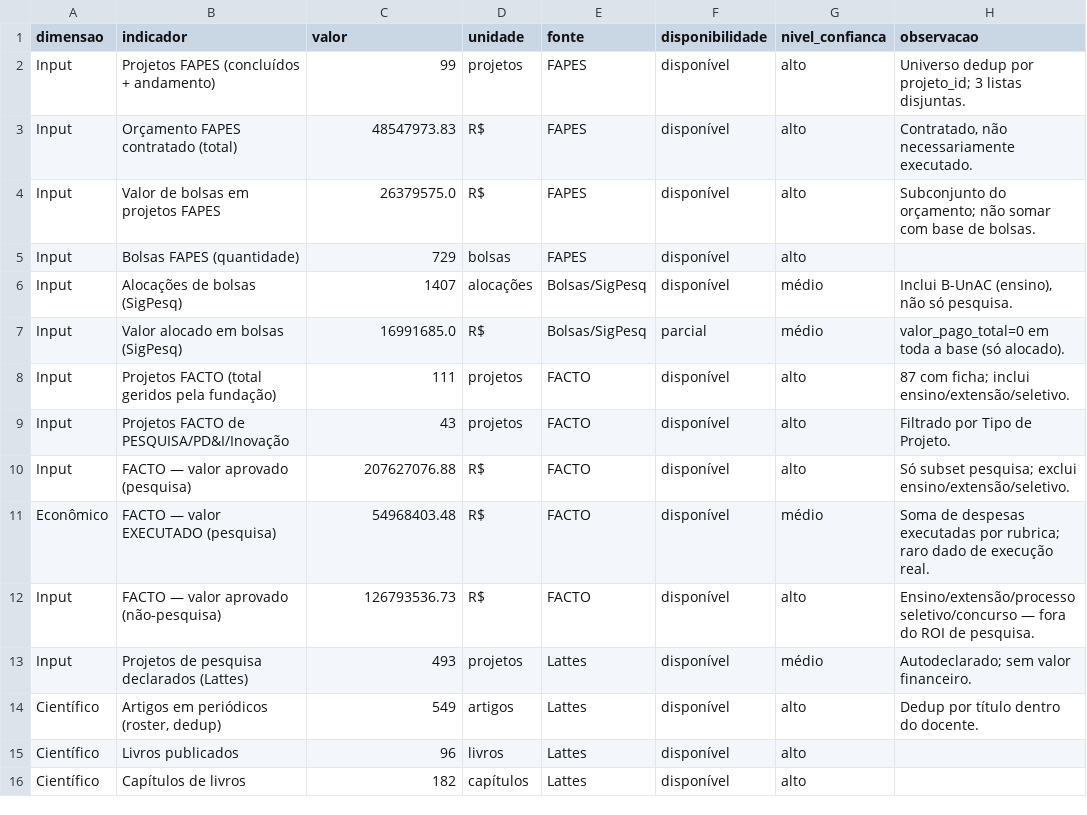
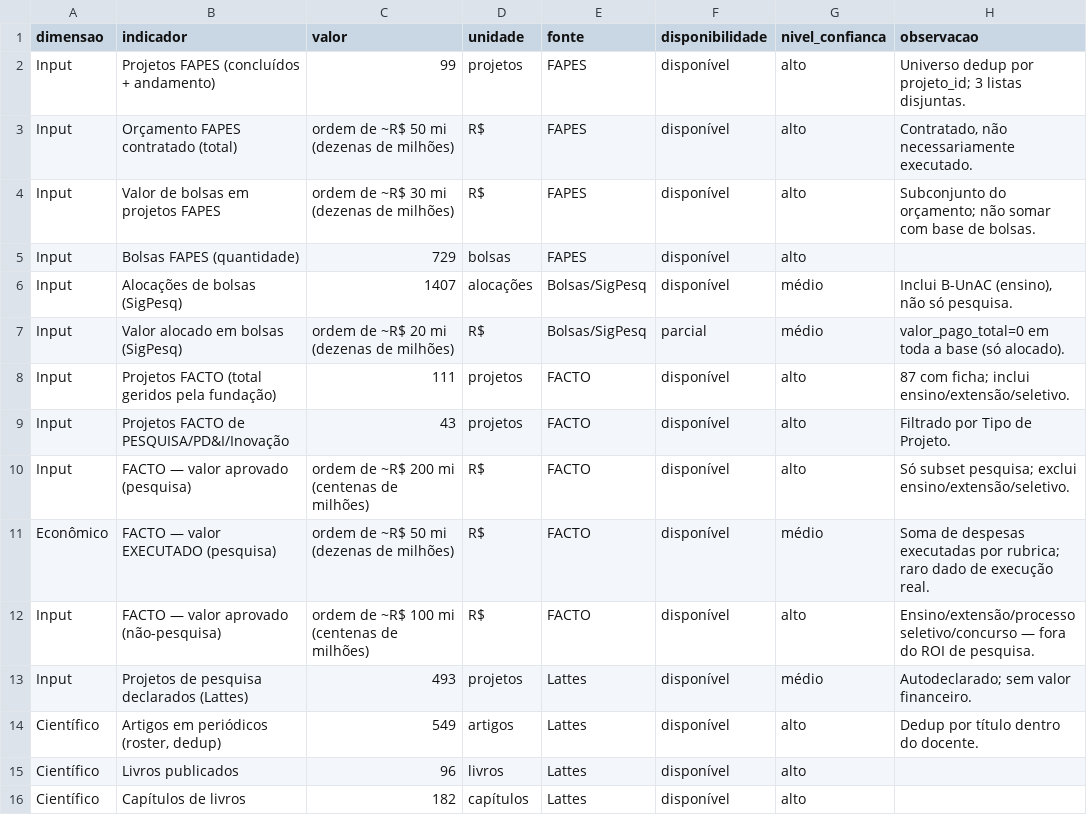
Before and after one commit to ifesserra-lab/horizon_etl, a CSV file: output/metricas_roi_pesquisa.csv, drawn as a sheet; only a part is shown.

```diff
--- a/output/metricas_roi_pesquisa.csv
+++ b/output/metricas_roi_pesquisa.csv
@@ -2,12 +2,12 @@ dimensao,indicador,valor,unidade,fonte,disponibilidade,nivel_confianca,observaca
 Input,Projetos FAPES (concluídos + andamento),99,projetos,FAPES,disponível,alto,Universo dedup por projeto_id; 3 listas disjuntas.
-Input,Orçamento FAPES contratado (total),48547973.83,R$,FAPES,disponível,alto,"Contratado, não necessariamente executado."
-Input,Valor de bolsas em projetos FAPES,26379575.0,R$,FAPES,disponível,alto,Subconjunto do orçamento; não somar com base de bolsas.
+Input,Orçamento FAPES contratado (total),ordem de ~R$ 50 mi (dezenas de milhões),R$,FAPES,disponível,alto,"Contratado, não necessariamente executado."
+Input,Valor de bolsas em projetos FAPES,ordem de ~R$ 30 mi (dezenas de milhões),R$,FAPES,disponível,alto,Subconjunto do orçamento; não somar com base de bolsas.
 Input,Bolsas FAPES (quantidade),729,bolsas,FAPES,disponível,alto,
 Input,Alocações de bolsas (SigPesq),1407,alocações,Bolsas/SigPesq,disponível,médio,"Inclui B-UnAC (ensino), não só pesquisa."
-Input,Valor alocado em bolsas (SigPesq),16991685.0,R$,Bolsas/SigPesq,parcial,médio,valor_pago_total=0 em toda a base (só alocado).
+Input,Valor alocado em bolsas (SigPesq),ordem de ~R$ 20 mi (dezenas de milhões),R$,Bolsas/SigPesq,parcial,médio,valor_pago_total=0 em toda a base (só alocado).
 Input,Projetos FACTO (total geridos pela fundação),111,projetos,FACTO,disponível,alto,87 com ficha; inclui ensino/extensão/seletivo.
 Input,Projetos FACTO de PESQUISA/PD&I/Inovação,43,projetos,FACTO,disponível,alto,Filtrado por Tipo de Projeto.
-Input,FACTO — valor aprovado (pesquisa),207627076.88,R$,FACTO,disponível,alto,Só subset pesquisa; exclui ensino/extensão/seletivo.
-Econômico,FACTO — valor EXECUTADO (pesquisa),54968403.48,R$,FACTO,disponível,médio,Soma de despesas executadas por rubrica; raro dado de execução real.
-Input,FACTO — valor aprovado (não-pesquisa),126793536.73,R$,FACTO,disponível,alto,Ensino/extensão/processo seletivo/concurso — fora do ROI de pesquisa.
+Input,FACTO — valor aprovado (pesquisa),ordem de ~R$ 200 mi (centenas de milhões),R$,FACTO,disponível,alto,Só subset pesquisa; exclui ensino/extensão/seletivo.
+Econômico,FACTO — valor EXECUTADO (pesquisa),ordem de ~R$ 50 mi (dezenas de milhões),R$,FACTO,disponível,médio,Soma de despesas executadas por rubrica; raro dado de execução real.
+Input,FACTO — valor aprovado (não-pesquisa),ordem de ~R$ 100 mi (centenas de milhões),R$,FACTO,disponível,alto,Ensino/extensão/processo seletivo/concurso — fora do ROI de pesquisa.
 Input,Projetos de pesquisa declarados (Lattes),493,projetos,Lattes,disponível,médio,Autodeclarado; sem valor financeiro.
```
Also changed, not shown: output/facto_projetos.csv, output/janelas_temporais.csv, 11 other files.
